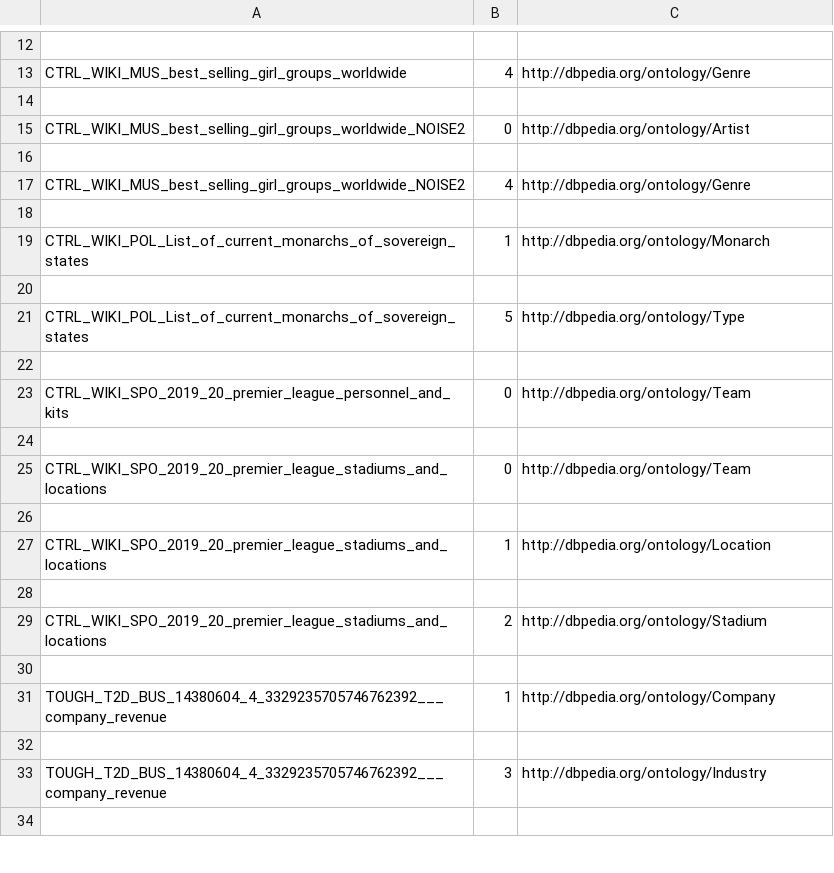
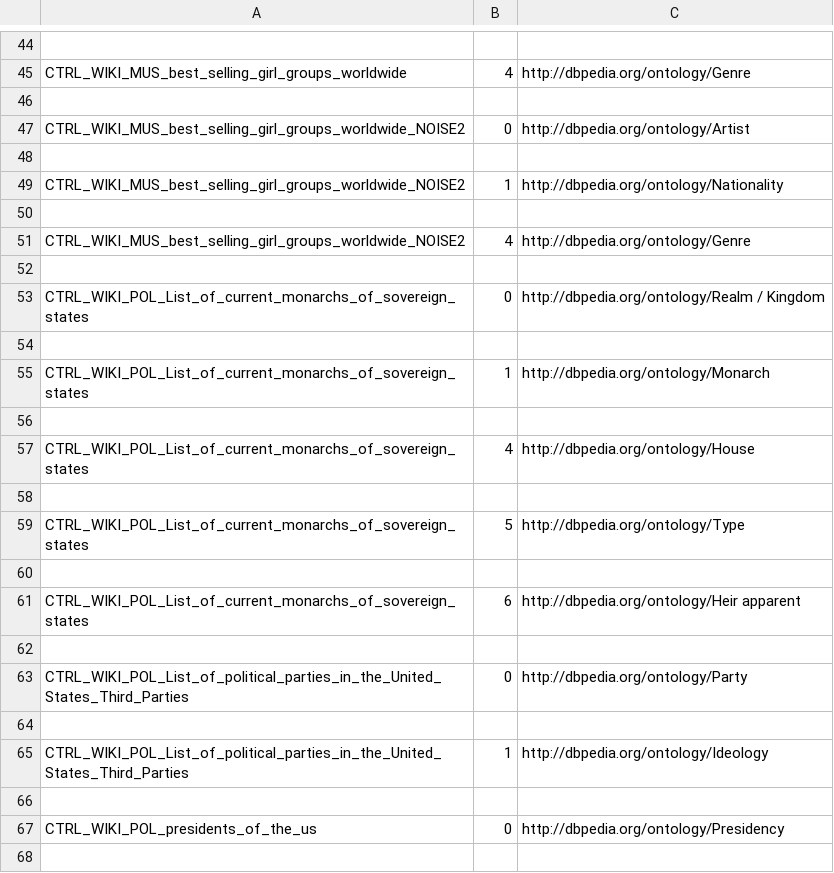
Before and after one commit to maxiior/Column-Type-Annotation, a CSV file: CTA_Round1_gt_own.csv, drawn as a sheet; only a part is shown, gaps mark what is left out; the shorter side is filled out with more unchanged rows; the diff covers the shown part only.

```diff
--- a/CTA_Round1_gt_own.csv
+++ b/CTA_Round1_gt_own.csv
@@ -16,3 +48,7 @@ CTRL_WIKI_MUS_best_selling_girl_groups_worldwide_NOISE2,0,http://dbpedia.org/ont
 
+CTRL_WIKI_MUS_best_selling_girl_groups_worldwide_NOISE2,1,http://dbpedia.org/ontology/Nationality
+
 CTRL_WIKI_MUS_best_selling_girl_groups_worldwide_NOISE2,4,http://dbpedia.org/ontology/Genre
+
+CTRL_WIKI_POL_List_of_current_monarchs_of_sovereign_states,0,http://dbpedia.org/ontology/Realm / Kingdom
 
@@ -20,3 +56,13 @@ CTRL_WIKI_POL_List_of_current_monarchs_of_sovereign_states,1,http://dbpedia.org/
 
+CTRL_WIKI_POL_List_of_current_monarchs_of_sovereign_states,4,http://dbpedia.org/ontology/House
+
 CTRL_WIKI_POL_List_of_current_monarchs_of_sovereign_states,5,http://dbpedia.org/ontology/Type
 
+CTRL_WIKI_POL_List_of_current_monarchs_of_sovereign_states,6,http://dbpedia.org/ontology/Heir apparent
+
+CTRL_WIKI_POL_List_of_political_parties_in_the_United_States_Third_Parties,0,http://dbpedia.org/ontology/Party
+
+CTRL_WIKI_POL_List_of_political_parties_in_the_United_States_Third_Parties,1,http://dbpedia.org/ontology/Ideology
+
+CTRL_WIKI_POL_presidents_of_the_us,0,http://dbpedia.org/ontology/Presidency
+
```
Also changed, not shown: 74 added rows and 6 edited cells elsewhere in this file, model_submission.csv, 20 other files.
